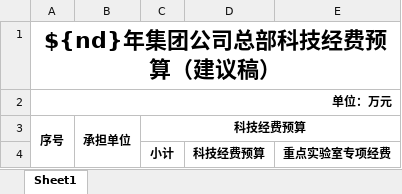
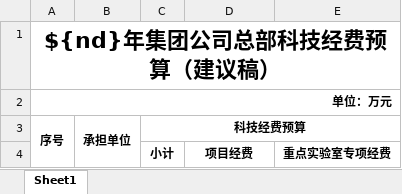
Before and after one commit to qq136993708/technology-platform, an Excel workbook: pcitc-stp/src/main/resources/static/budget/budget_grouptotal_template.xlsx, sheet Sheet1, drawn as a sheet; values as stored, in another font and other column widths than the file's, no borders; the diff names each change by its address in the sheet, - before the commit and + after, or states it on an @@ line.

```diff
--- a/pcitc-stp/src/main/resources/static/budget/budget_grouptotal_template.xlsx (sheet Sheet1)
+++ b/pcitc-stp/src/main/resources/static/budget/budget_grouptotal_template.xlsx (sheet Sheet1)
-D4: 科技经费预算
+D4: 项目经费
```
Also changed, not shown: 1 other file.
